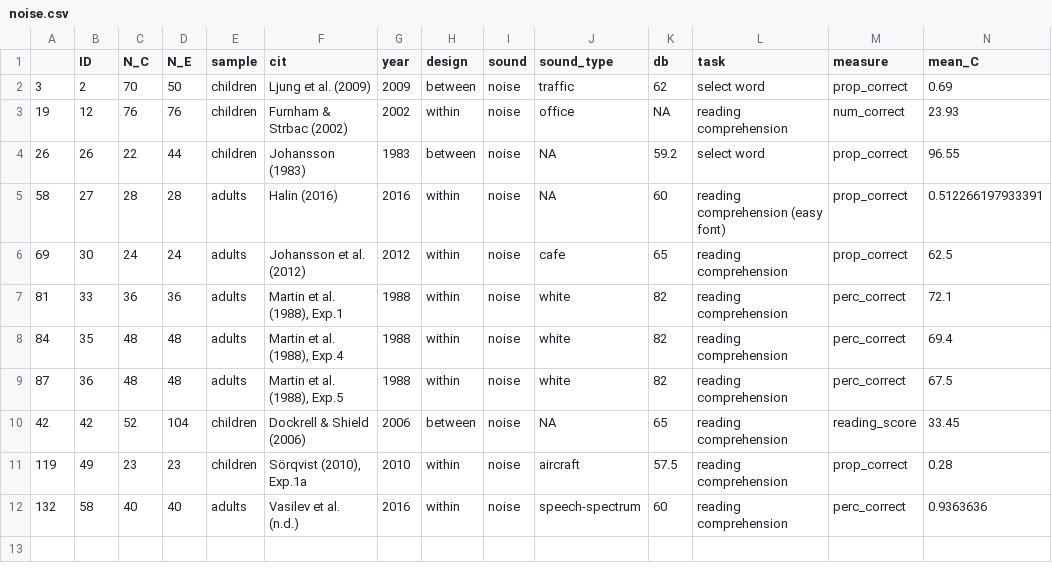
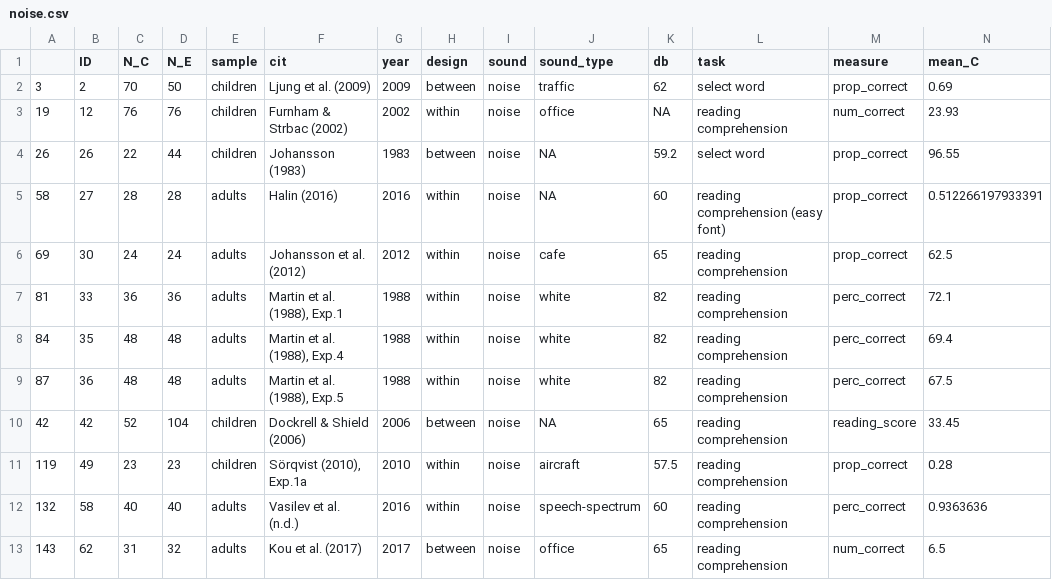
Before and after one commit to martin-vasilev/reading_sounds, a CSV file: Data/subset/noise.csv, drawn as a sheet; only a part is shown; rows hold the shown columns only; the diff names each change by its address in the sheet, - before the commit and + after, or states it on an @@ line.

```diff
--- a/Data/subset/noise.csv
+++ b/Data/subset/noise.csv
+row 13: 143 | 62 | 31 | 32 | adults | Kou et al. (2017) | 2017 | between | noise | office | 65 | reading comprehension | num_correct | 6.5
```
Also changed, not shown: Data/subset/gen_speed.csv, Data/subset/music.csv, 9 other files.
